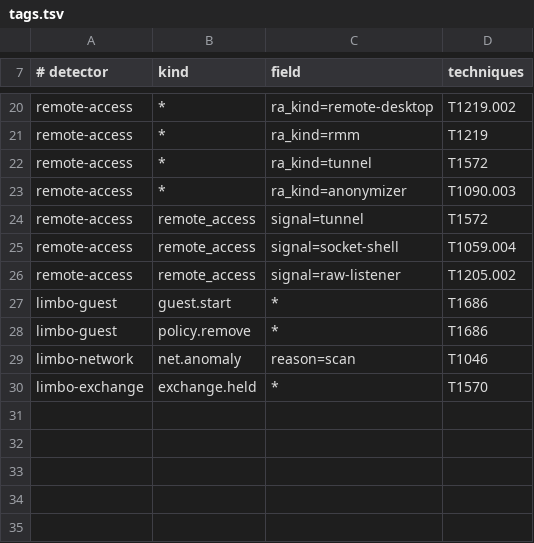
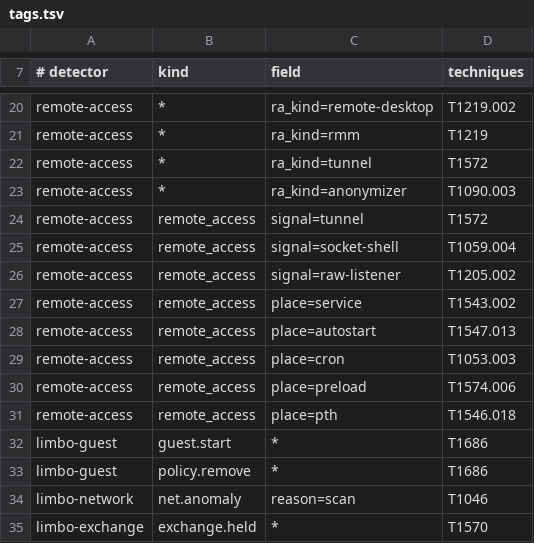
Before and after one commit to Artifex-Technologies/Heimdall, a TSV file: internal/attack/tags.tsv, drawn as a sheet; only a part is shown, gaps mark what is left out; the diff names each change by its address in the sheet, - before the commit and + after, or states it on an @@ line.

```diff
--- a/internal/attack/tags.tsv
+++ b/internal/attack/tags.tsv
+row 27: remote-access | remote_access | place=service | T1543.002
+row 28: remote-access | remote_access | place=autostart | T1547.013
+row 29: remote-access | remote_access | place=cron | T1053.003
+row 30: remote-access | remote_access | place=preload | T1574.006
+row 31: remote-access | remote_access | place=pth | T1546.018
```
Also changed, not shown: 16 other files.
